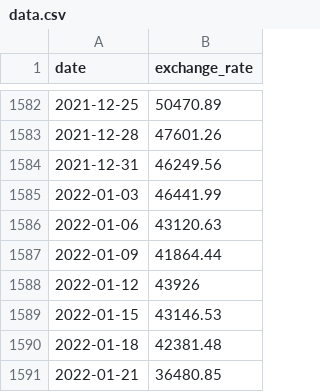
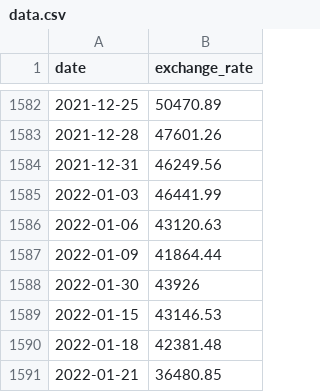
Before and after one commit to dardangerguri/cpp_modules, a CSV file: cpp09/ex00/data.csv, drawn as a sheet; only a part is shown, gaps mark what is left out.

```diff
--- a/cpp09/ex00/data.csv
+++ b/cpp09/ex00/data.csv
@@ -1587,3 +1587,3 @@ date,exchange_rate
 2022-01-09,41864.44
-2022-01-12,43926
+2022-01-30,43926
 2022-01-15,43146.53
```
Also changed, not shown: 4 other files.
